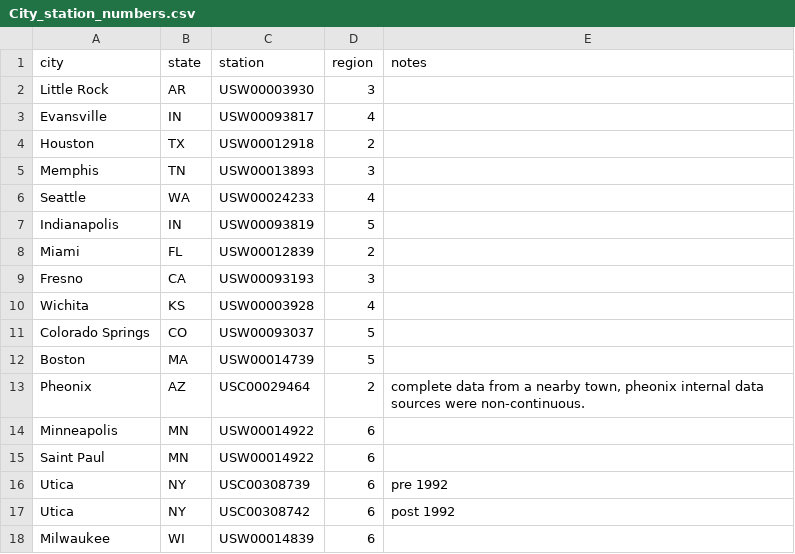
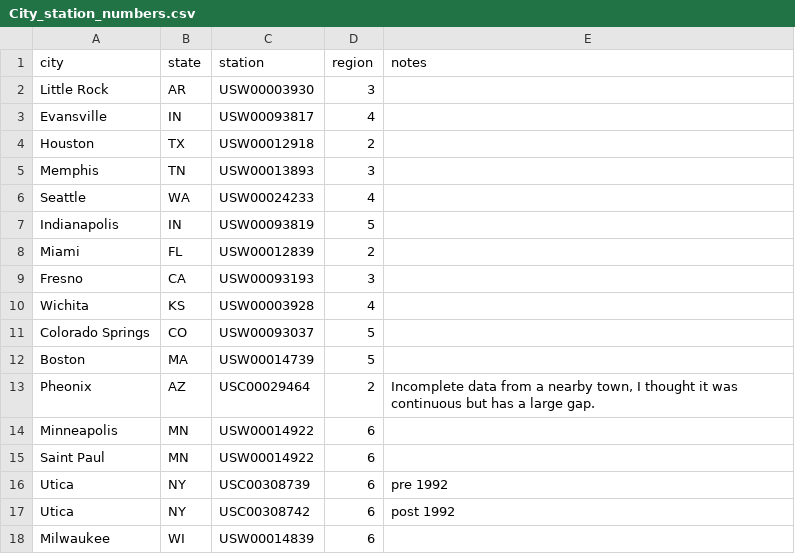
Before and after one commit to NickDeReus-ISU/DS-202-Final-Project, a CSV file: Data Files/City_station_numbers.csv, drawn as a sheet.

Commit message:
Updated notes to reflect data quality

```diff
--- a/Data Files/City_station_numbers.csv
+++ b/Data Files/City_station_numbers.csv
@@ -12,3 +12,3 @@ Colorado Springs,CO,USW00093037,5,
 Boston,MA,USW00014739,5,
-Pheonix,AZ,USC00029464,2,"complete data from a nearby town, pheonix internal data sources were non-continuous."
+Pheonix,AZ,USC00029464,2,"Incomplete data from a nearby town, I thought it was continuous but has a large gap."
 Minneapolis,MN,USW00014922,6,
```
